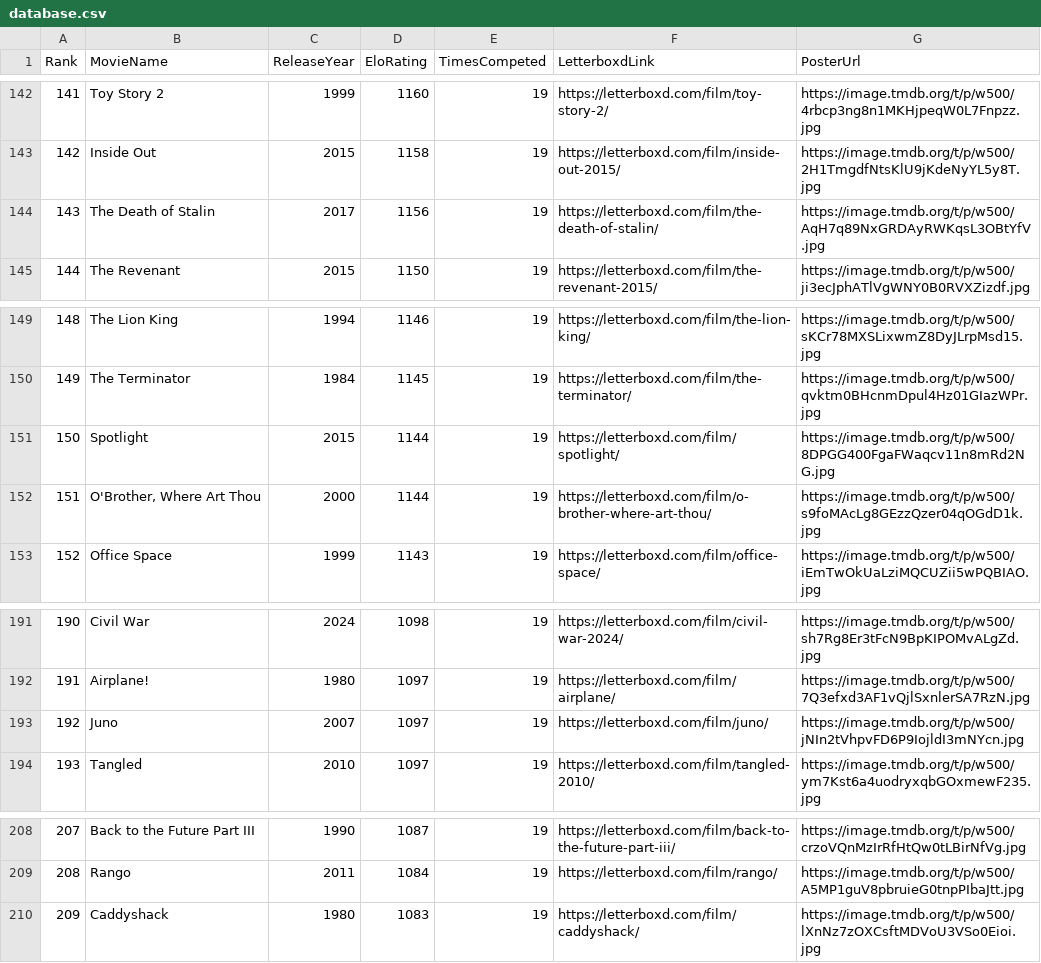
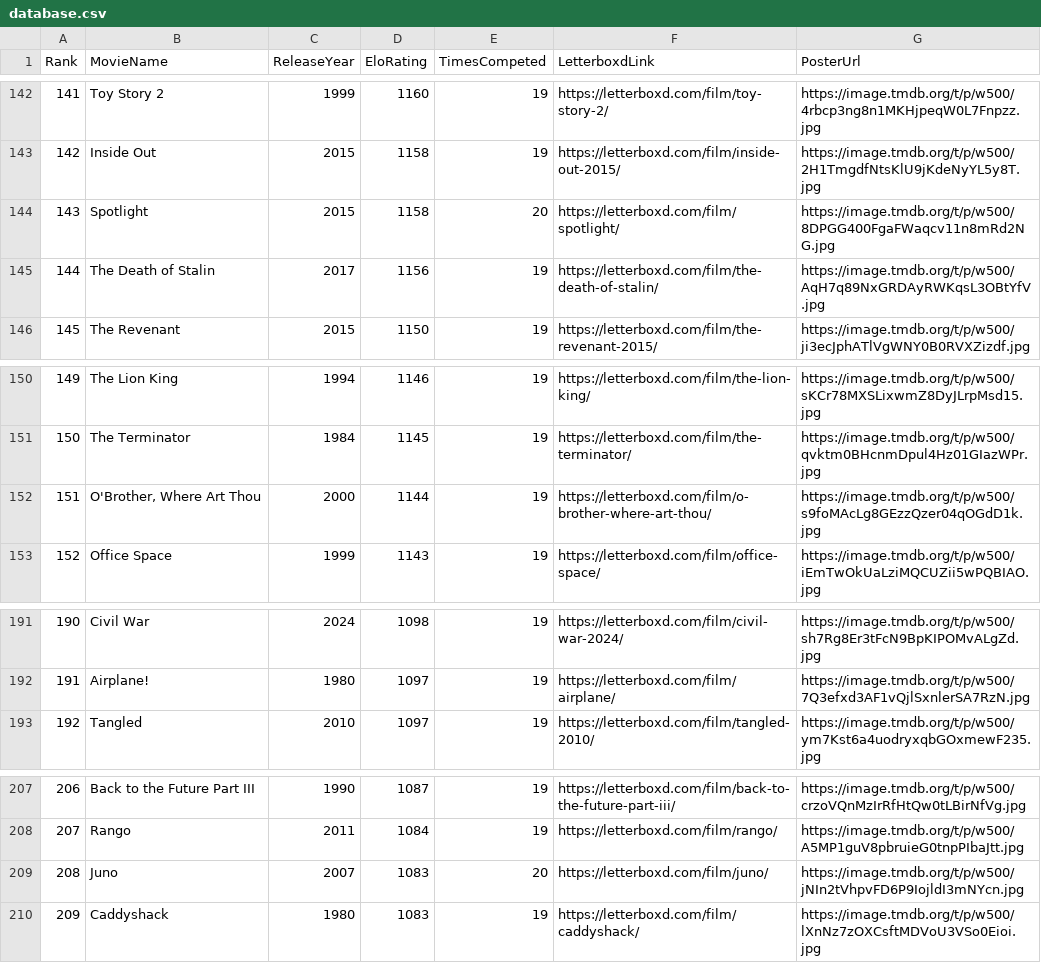
Before and after one commit to TheEverythingologist/MovieRankingWebsite, a CSV file: src/data/database.csv, drawn as a sheet; only a part is shown, gaps mark what is left out; removed rows and columns are numbered as before the commit, all else as after; the diff names each change by its address in the sheet, - before the commit and + after, or states it on an @@ line.

Commit message:
Update rankings: Spotlight beat Juno

```diff
--- a/src/data/database.csv
+++ b/src/data/database.csv
+row 144: 143 | Spotlight | 2015 | 1158 | 20 | https://letterboxd.com/film/spotlight/ | https://image.tmdb.org/t/p/w500/8DPGG400FgaFWaqcv11n8mRd2NG.jpg
@@ column A (Rank) renumbered between rows 145 and 208 @@
-row 151: 150 | Spotlight | 2015 | 1144 | 19 | https://letterboxd.com/film/spotlight/ | https://image.tmdb.org/t/p/w500/8DPGG400FgaFWaqcv11n8mRd2NG.jpg
-row 193: 192 | Juno | 2007 | 1097 | 19 | https://letterboxd.com/film/juno/ | https://image.tmdb.org/t/p/w500/jNIn2tVhpvFD6P9IojldI3mNYcn.jpg
+row 209: 208 | Juno | 2007 | 1083 | 20 | https://letterboxd.com/film/juno/ | https://image.tmdb.org/t/p/w500/jNIn2tVhpvFD6P9IojldI3mNYcn.jpg
```
